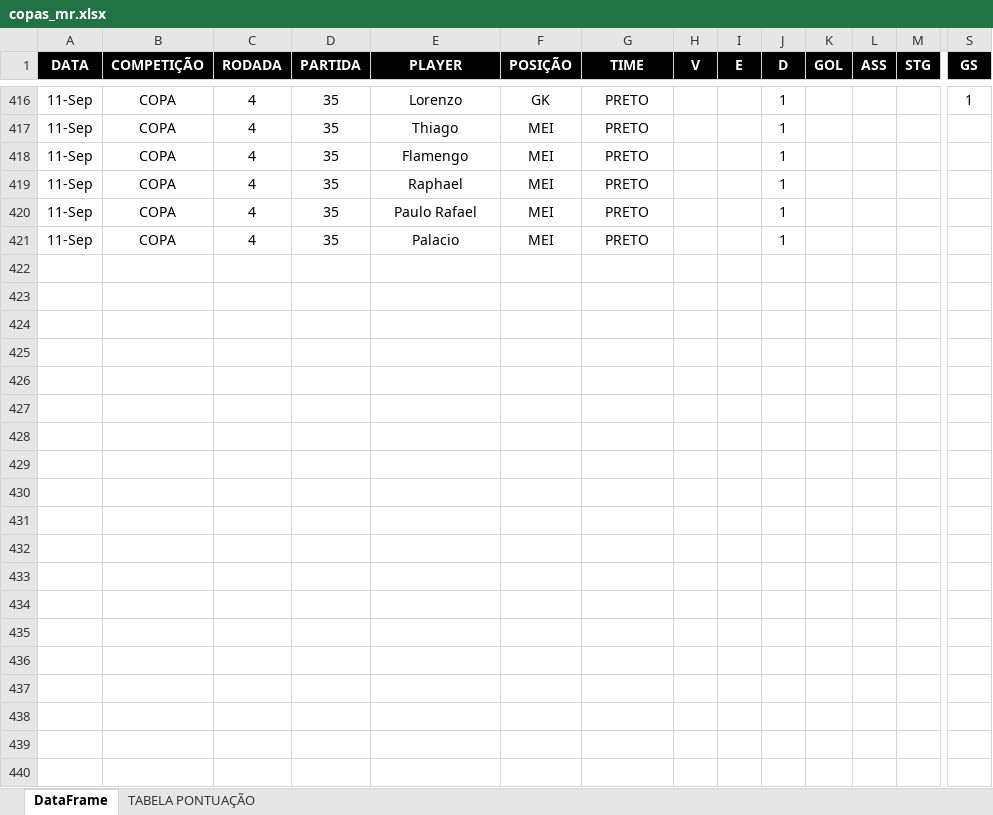
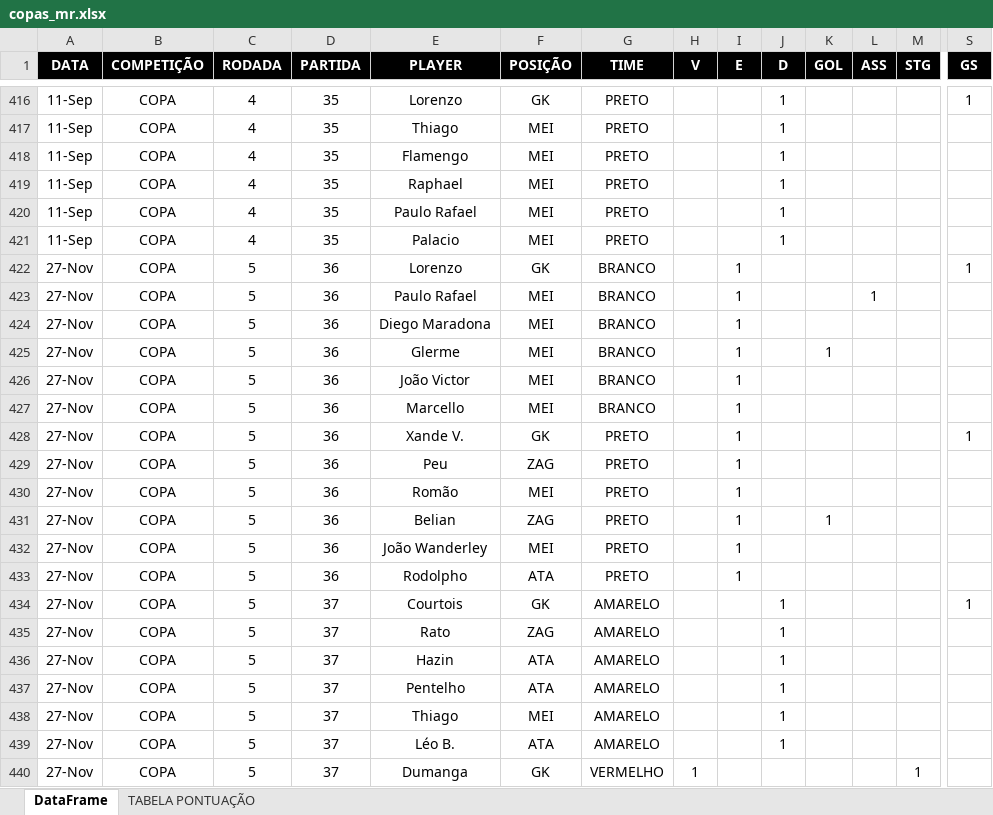
Before and after one commit to talesaraujoc/mrleague_v2_web_app, an Excel workbook: data/copas_mr.xlsx, sheet DataFrame, drawn as a sheet; only a part is shown, gaps mark what is left out; values as stored, in another font and other column widths than the file's, no borders; rows hold the shown columns only; the diff covers the shown part only; the diff names each change by its address in the sheet, - before the commit and + after, or states it on an @@ line.

```diff
--- a/data/copas_mr.xlsx (sheet DataFrame)
+++ b/data/copas_mr.xlsx (sheet DataFrame)
+row 422: 27-Nov | COPA | 5 | 36 | Lorenzo | GK | BRANCO |  | 1 |  |  |  |  | 1
+row 423: 27-Nov | COPA | 5 | 36 | Paulo Rafael | MEI | BRANCO |  | 1 |  |  | 1
+row 424: 27-Nov | COPA | 5 | 36 | Diego Maradona | MEI | BRANCO |  | 1
+row 425: 27-Nov | COPA | 5 | 36 | Glerme | MEI | BRANCO |  | 1 |  | 1
+row 426: 27-Nov | COPA | 5 | 36 | João Victor | MEI | BRANCO |  | 1
+row 427: 27-Nov | COPA | 5 | 36 | Marcello | MEI | BRANCO |  | 1
+row 428: 27-Nov | COPA | 5 | 36 | Xande V. | GK | PRETO |  | 1 |  |  |  |  | 1
+row 429: 27-Nov | COPA | 5 | 36 | Peu | ZAG | PRETO |  | 1
+row 430: 27-Nov | COPA | 5 | 36 | Romão | MEI | PRETO |  | 1
+row 431: 27-Nov | COPA | 5 | 36 | Belian | ZAG | PRETO |  | 1 |  | 1
+row 432: 27-Nov | COPA | 5 | 36 | João Wanderley | MEI | PRETO |  | 1
+row 433: 27-Nov | COPA | 5 | 36 | Rodolpho | ATA | PRETO |  | 1
+row 434: 27-Nov | COPA | 5 | 37 | Courtois | GK | AMARELO |  |  | 1 |  |  |  | 1
+row 435: 27-Nov | COPA | 5 | 37 | Rato | ZAG | AMARELO |  |  | 1
+row 436: 27-Nov | COPA | 5 | 37 | Hazin | ATA | AMARELO |  |  | 1
+row 437: 27-Nov | COPA | 5 | 37 | Pentelho | ATA | AMARELO |  |  | 1
+row 438: 27-Nov | COPA | 5 | 37 | Thiago | MEI | AMARELO |  |  | 1
+row 439: 27-Nov | COPA | 5 | 37 | Léo B. | ATA | AMARELO |  |  | 1
+row 440: 27-Nov | COPA | 5 | 37 | Dumanga | GK | VERMELHO | 1 |  |  |  |  | 1
```
Also changed, not shown: 137 added rows elsewhere in this sheet, data/testedatasetv2b.xlsx.
